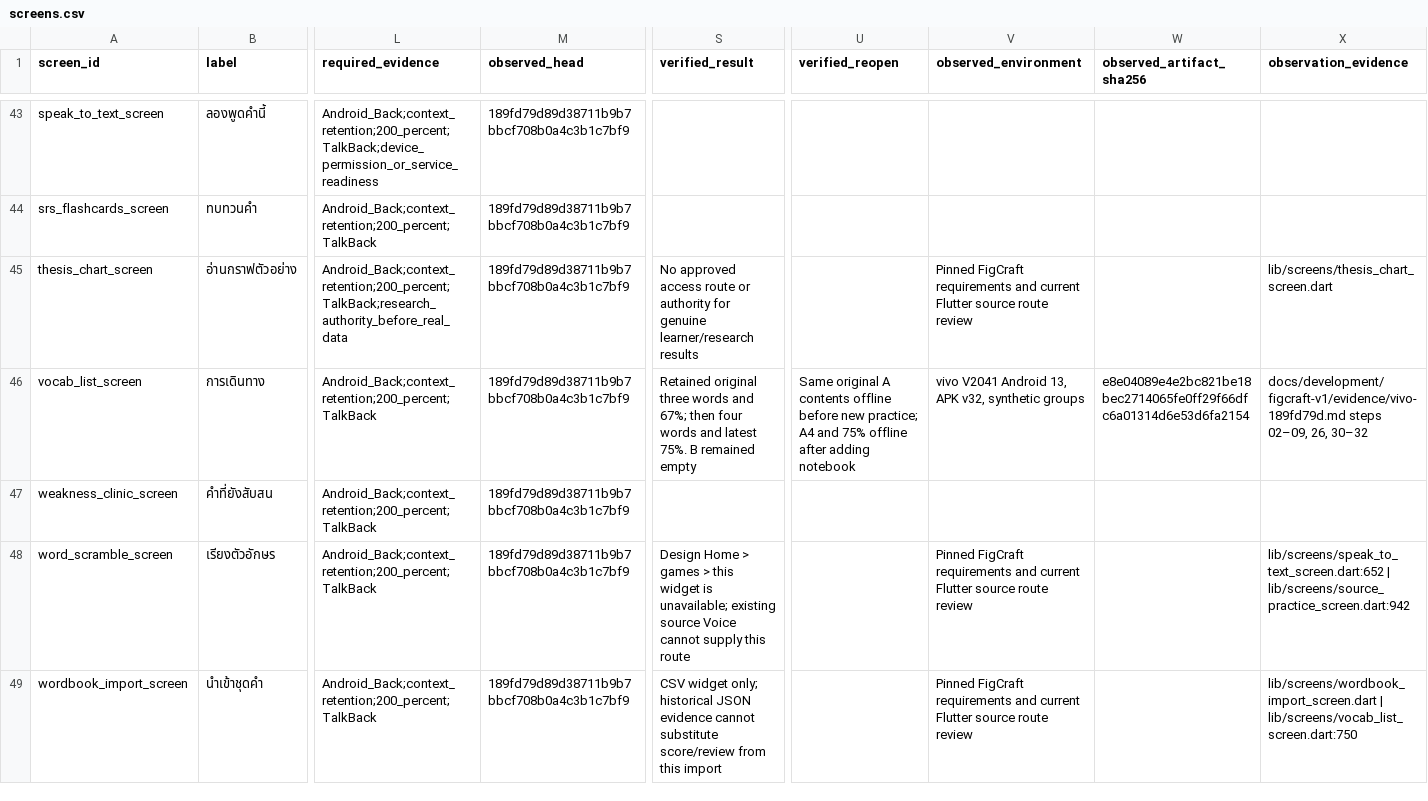
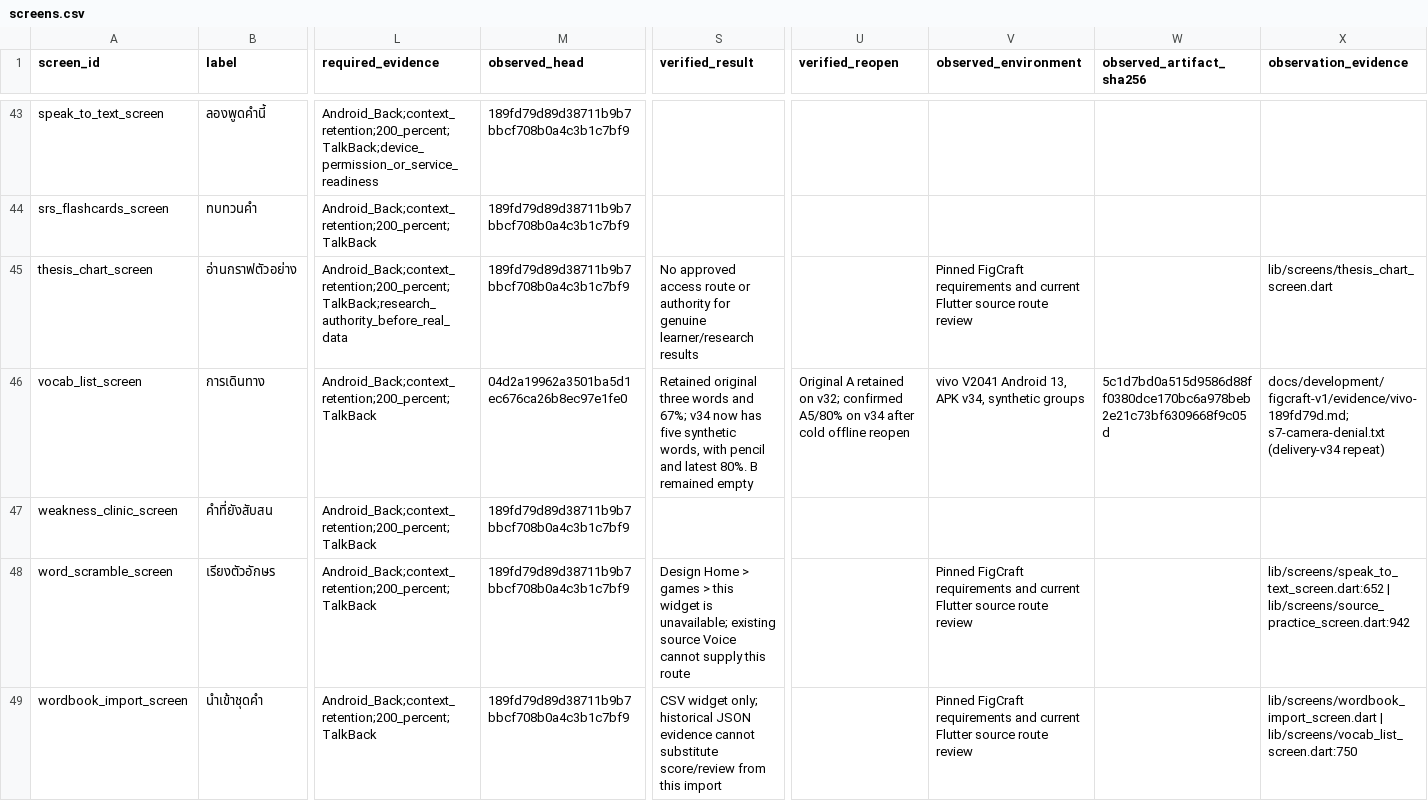
Before and after one commit to Phoomxo/LexiQuest, a CSV file: docs/development/figcraft-v1/evidence/screens.csv, drawn as a sheet; only a part is shown, gaps mark what is left out; the diff names each change by its address in the sheet, - before the commit and + after, or states it on an @@ line.

Commit message:
Attest full offline camera study journey on v34

```diff
--- a/docs/development/figcraft-v1/evidence/screens.csv
+++ b/docs/development/figcraft-v1/evidence/screens.csv
-M46 (observed_head): 189fd79d89d38711b9b7bbcf708b0a4c3b1c7bf9
+M46 (observed_head): 04d2a19962a3501ba5d1ec676ca26b8ec97e1fe0
-S46 (verified_result): …and 67%; then four words and latest 75%. B remained…
+S46 (verified_result): …and 67%; v34 now has five synthetic words, with pencil and latest 80%. B remained…
-U46 (verified_reopen): Same original A contents offline before new practice; A4 and 75% offline after adding notebook
+U46 (verified_reopen): Original A retained on v32; confirmed A5/80% on v34 after cold offline reopen
-V46 (observed_environment): …13, APK v32, synthetic groups
+V46 (observed_environment): …13, APK v34, synthetic groups
-W46 (observed_artifact_sha256): e8e04089e4e2bc821be18bec2714065fe0ff29f66dfc6a01314d6e53d6fa2154
+W46 (observed_artifact_sha256): 5c1d7bd0a515d9586d88ff0380dce170bc6a978beb2e21c73bf6309668f9c05d
-X46 (observation_evidence): docs/development/figcraft-v1/evidence/vivo-189fd79d.md steps 02–09, 26, 30–32
+X46 (observation_evidence): docs/development/figcraft-v1/evidence/vivo-189fd79d.md; s7-camera-denial.txt (delivery-v34 repeat)
```
Also changed, not shown: docs/development/figcraft-v1/evidence/work-packages.csv, 13 other files.
